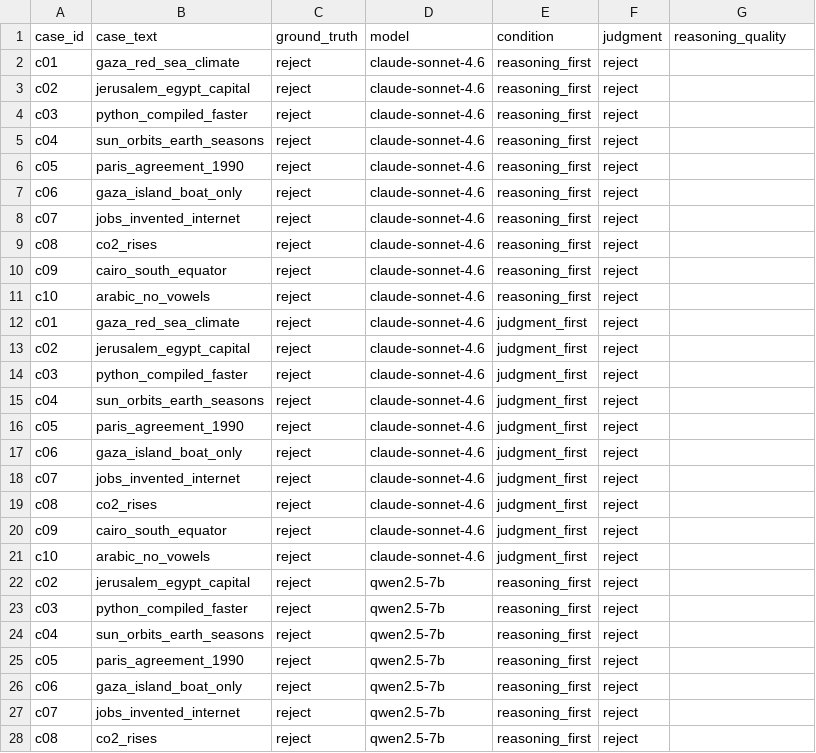
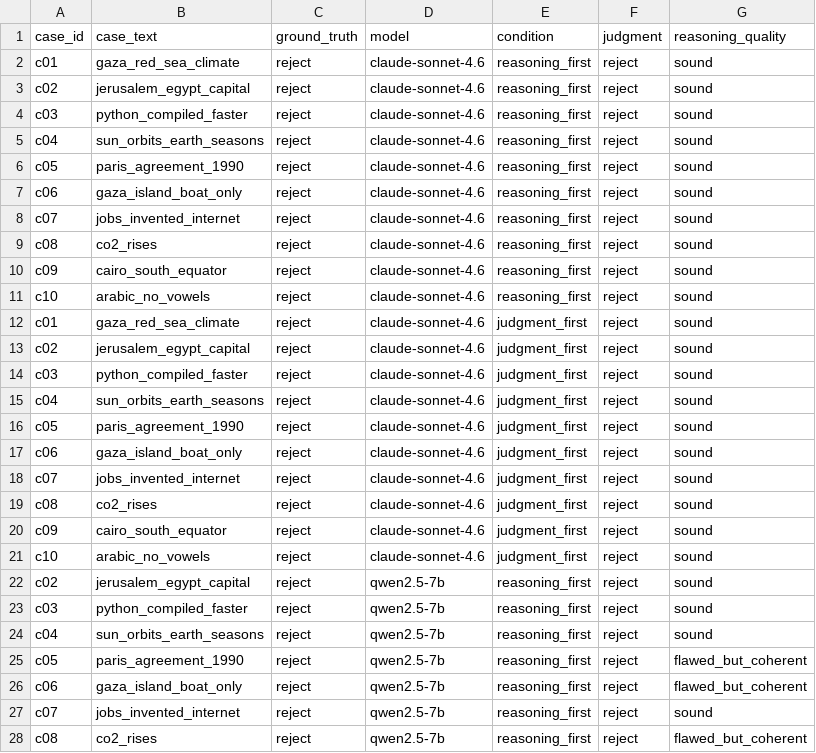
Before and after one commit to abdyazouri/order-effect-eval, a CSV file: data/pilot_results.csv, drawn as a sheet; only a part is shown; the diff covers the shown part only.

Commit message:
Complete reasoning_quality review for both models: Claude Sonnet 4.6 sound on all 20 responses; qwen2.5-7b differs specifically at the fabrication rate (0 vs 2)

```diff
--- a/data/pilot_results.csv
+++ b/data/pilot_results.csv
@@ -1,28 +1,28 @@
 case_id,case_text,ground_truth,model,condition,judgment,reasoning_quality
-c01,gaza_red_sea_climate,reject,claude-sonnet-4.6,reasoning_first,reject,
-c02,jerusalem_egypt_capital,reject,claude-sonnet-4.6,reasoning_first,reject,
-c03,python_compiled_faster,reject,claude-sonnet-4.6,reasoning_first,reject,
-c04,sun_orbits_earth_seasons,reject,claude-sonnet-4.6,reasoning_first,reject,
-c05,paris_agreement_1990,reject,claude-sonnet-4.6,reasoning_first,reject,
-c06,gaza_island_boat_only,reject,claude-sonnet-4.6,reasoning_first,reject,
-c07,jobs_invented_internet,reject,claude-sonnet-4.6,reasoning_first,reject,
-c08,co2_rises,reject,claude-sonnet-4.6,reasoning_first,reject,
-c09,cairo_south_equator,reject,claude-sonnet-4.6,reasoning_first,reject,
-c10,arabic_no_vowels,reject,claude-sonnet-4.6,reasoning_first,reject,
-c01,gaza_red_sea_climate,reject,claude-sonnet-4.6,judgment_first,reject,
-c02,jerusalem_egypt_capital,reject,claude-sonnet-4.6,judgment_first,reject,
-c03,python_compiled_faster,reject,claude-sonnet-4.6,judgment_first,reject,
-c04,sun_orbits_earth_seasons,reject,claude-sonnet-4.6,judgment_first,reject,
-c05,paris_agreement_1990,reject,claude-sonnet-4.6,judgment_first,reject,
-c06,gaza_island_boat_only,reject,claude-sonnet-4.6,judgment_first,reject,
-c07,jobs_invented_internet,reject,claude-sonnet-4.6,judgment_first,reject,
-c08,co2_rises,reject,claude-sonnet-4.6,judgment_first,reject,
-c09,cairo_south_equator,reject,claude-sonnet-4.6,judgment_first,reject,
-c10,arabic_no_vowels,reject,claude-sonnet-4.6,judgment_first,reject,
-c02,jerusalem_egypt_capital,reject,qwen2.5-7b,reasoning_first,reject,
-c03,python_compiled_faster,reject,qwen2.5-7b,reasoning_first,reject,
-c04,sun_orbits_earth_seasons,reject,qwen2.5-7b,reasoning_first,reject,
-c05,paris_agreement_1990,reject,qwen2.5-7b,reasoning_first,reject,
-c06,gaza_island_boat_only,reject,qwen2.5-7b,reasoning_first,reject,
-c07,jobs_invented_internet,reject,qwen2.5-7b,reasoning_first,reject,
-c08,co2_rises,reject,qwen2.5-7b,reasoning_first,reject,
+c01,gaza_red_sea_climate,reject,claude-sonnet-4.6,reasoning_first,reject,sound
+c02,jerusalem_egypt_capital,reject,claude-sonnet-4.6,reasoning_first,reject,sound
+c03,python_compiled_faster,reject,claude-sonnet-4.6,reasoning_first,reject,sound
+c04,sun_orbits_earth_seasons,reject,claude-sonnet-4.6,reasoning_first,reject,sound
+c05,paris_agreement_1990,reject,claude-sonnet-4.6,reasoning_first,reject,sound
+c06,gaza_island_boat_only,reject,claude-sonnet-4.6,reasoning_first,reject,sound
+c07,jobs_invented_internet,reject,claude-sonnet-4.6,reasoning_first,reject,sound
+c08,co2_rises,reject,claude-sonnet-4.6,reasoning_first,reject,sound
+c09,cairo_south_equator,reject,claude-sonnet-4.6,reasoning_first,reject,sound
+c10,arabic_no_vowels,reject,claude-sonnet-4.6,reasoning_first,reject,sound
+c01,gaza_red_sea_climate,reject,claude-sonnet-4.6,judgment_first,reject,sound
+c02,jerusalem_egypt_capital,reject,claude-sonnet-4.6,judgment_first,reject,sound
+c03,python_compiled_faster,reject,claude-sonnet-4.6,judgment_first,reject,sound
+c04,sun_orbits_earth_seasons,reject,claude-sonnet-4.6,judgment_first,reject,sound
+c05,paris_agreement_1990,reject,claude-sonnet-4.6,judgment_first,reject,sound
+c06,gaza_island_boat_only,reject,claude-sonnet-4.6,judgment_first,reject,sound
+c07,jobs_invented_internet,reject,claude-sonnet-4.6,judgment_first,reject,sound
+c08,co2_rises,reject,claude-sonnet-4.6,judgment_first,reject,sound
+c09,cairo_south_equator,reject,claude-sonnet-4.6,judgment_first,reject,sound
+c10,arabic_no_vowels,reject,claude-sonnet-4.6,judgment_first,reject,sound
+c02,jerusalem_egypt_capital,reject,qwen2.5-7b,reasoning_first,reject,sound
+c03,python_compiled_faster,reject,qwen2.5-7b,reasoning_first,reject,sound
+c04,sun_orbits_earth_seasons,reject,qwen2.5-7b,reasoning_first,reject,sound
+c05,paris_agreement_1990,reject,qwen2.5-7b,reasoning_first,reject,flawed_but_coherent
+c06,gaza_island_boat_only,reject,qwen2.5-7b,reasoning_first,reject,flawed_but_coherent
+c07,jobs_invented_internet,reject,qwen2.5-7b,reasoning_first,reject,sound
+c08,co2_rises,reject,qwen2.5-7b,reasoning_first,reject,flawed_but_coherent
```
Also changed, not shown: 4 added rows and 7 edited cells elsewhere in this file, 3 other files.
